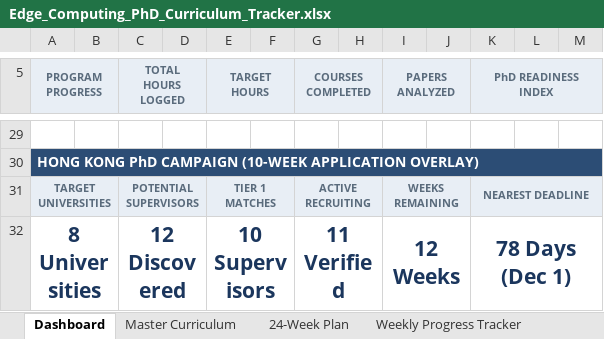
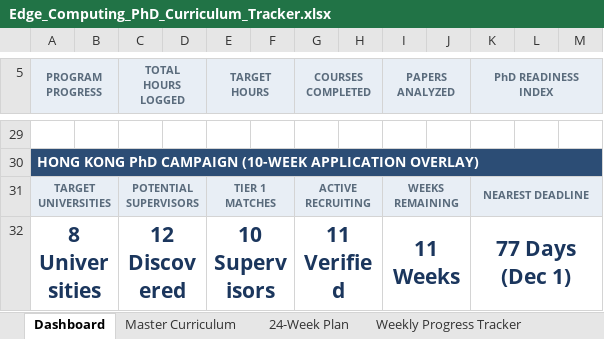
Before and after one commit to mosesObaro/AlertMe, an Excel workbook: Edge_Computing_PhD_Curriculum_Tracker.xlsx, sheet Dashboard, drawn as a sheet; only a part is shown, gaps mark what is left out; values as stored, in another font and other column widths than the file's, no borders; the diff names each change by its address in the sheet, - before the commit and + after, or states it on an @@ line.

```diff
--- a/Edge_Computing_PhD_Curriculum_Tracker.xlsx (sheet Dashboard)
+++ b/Edge_Computing_PhD_Curriculum_Tracker.xlsx (sheet Dashboard)
-I32 (PAPERS ANALYZED): 12 Weeks
+I32 (PAPERS ANALYZED): 11 Weeks
-K32 (PhD READINESS INDEX): 78 Days (Dec 1)
+K32 (PhD READINESS INDEX): 77 Days (Dec 1)
```
Also changed, not shown: sheet HK Scholarships & Deadlines, 2 other files.
